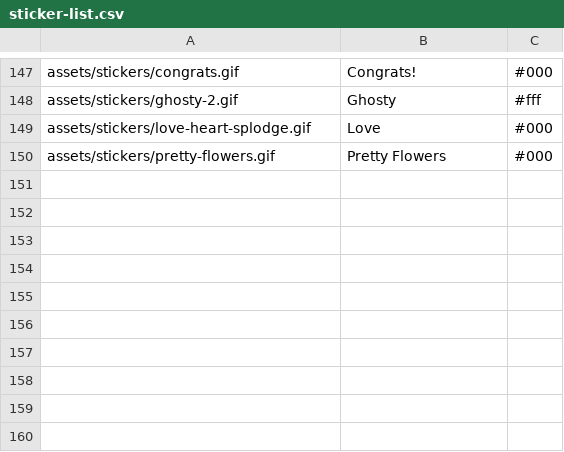
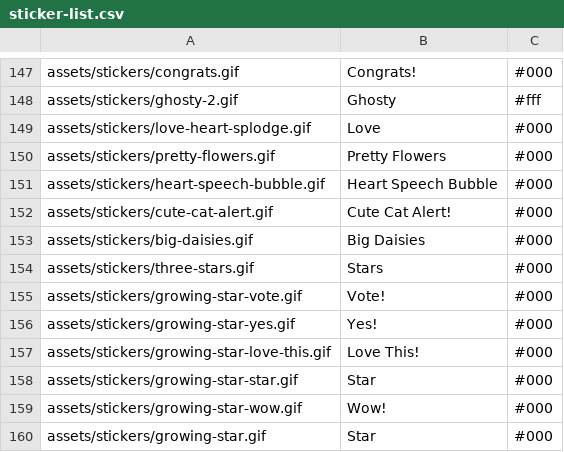
Before and after one commit to Motivesoft/condaluna, a CSV file: assets/scripts/sticker-list.csv, drawn as a sheet; only a part is shown, gaps mark what is left out; the diff names each change by its address in the sheet, - before the commit and + after, or states it on an @@ line.

Commit message:
10 new stickers

```diff
--- a/assets/scripts/sticker-list.csv
+++ b/assets/scripts/sticker-list.csv
+row 151: assets/stickers/heart-speech-bubble.gif | Heart Speech Bubble | #000
+row 152: assets/stickers/cute-cat-alert.gif | Cute Cat Alert! | #000
+row 153: assets/stickers/big-daisies.gif | Big Daisies | #000
+row 154: assets/stickers/three-stars.gif | Stars | #000
+row 155: assets/stickers/growing-star-vote.gif | Vote! | #000
+row 156: assets/stickers/growing-star-yes.gif | Yes! | #000
+row 157: assets/stickers/growing-star-love-this.gif | Love This! | #000
+row 158: assets/stickers/growing-star-star.gif | Star | #000
+row 159: assets/stickers/growing-star-wow.gif | Wow! | #000
+row 160: assets/stickers/growing-star.gif | Star | #000
```
Also changed, not shown: 12 other files.
